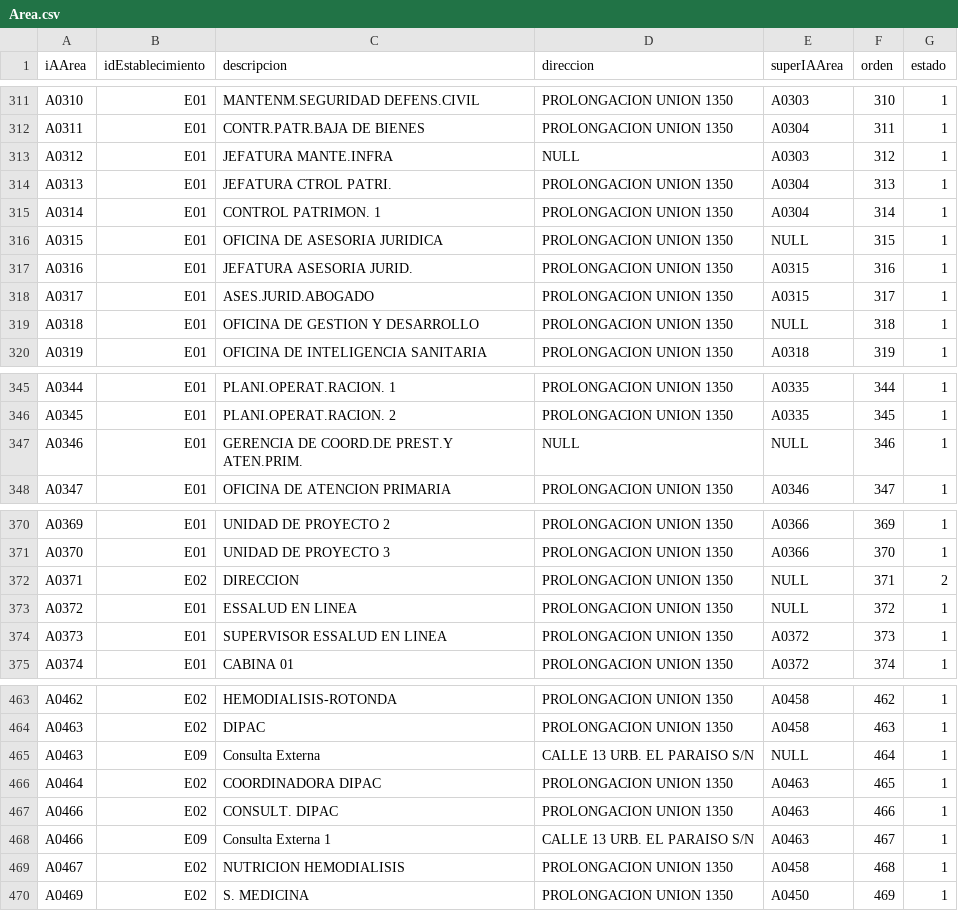
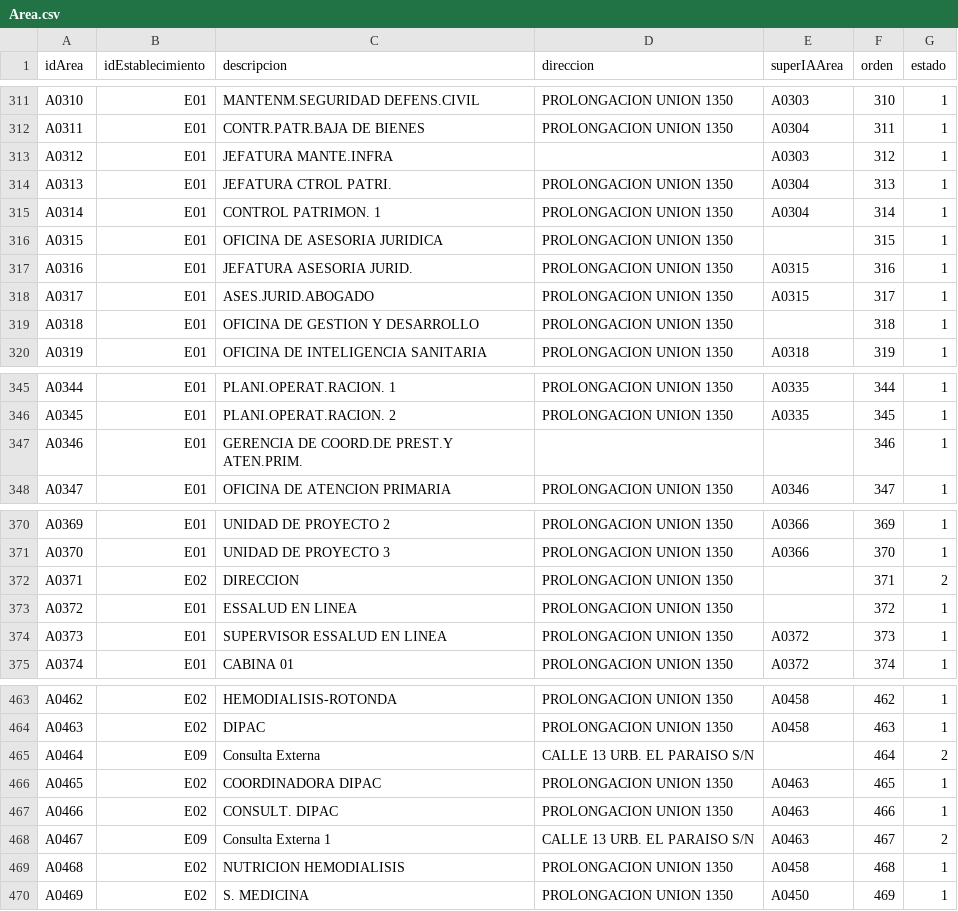
Before and after one commit to Rabp9/sirall2, a CSV file: tablas/Area.csv, drawn as a sheet; only a part is shown, gaps mark what is left out; the diff covers the shown part only.

Commit message:
Actualizando areas y estaciones

```diff
--- a/tablas/Area.csv
+++ b/tablas/Area.csv
@@ -1 +1 @@
-iAArea,idEstablecimiento,descripcion,direccion,superIAArea,orden,estado
+idArea,idEstablecimiento,descripcion,direccion,superIAArea,orden,estado
@@ -312,9 +312,9 @@ A0310,E01,MANTENM.SEGURIDAD DEFENS.CIVIL,PROLONGACION UNION 1350,A0303,310,1
 A0311,E01,CONTR.PATR.BAJA DE BIENES,PROLONGACION UNION 1350,A0304,311,1
-A0312,E01,JEFATURA MANTE.INFRA,NULL,A0303,312,1
+A0312,E01,JEFATURA MANTE.INFRA,,A0303,312,1
 A0313,E01,JEFATURA CTROL PATRI.,PROLONGACION UNION 1350,A0304,313,1
 A0314,E01,CONTROL PATRIMON. 1,PROLONGACION UNION 1350,A0304,314,1
-A0315,E01,OFICINA DE ASESORIA JURIDICA,PROLONGACION UNION 1350,NULL,315,1
+A0315,E01,OFICINA DE ASESORIA JURIDICA,PROLONGACION UNION 1350,,315,1
 A0316,E01,JEFATURA ASESORIA JURID.,PROLONGACION UNION 1350,A0315,316,1
 A0317,E01,ASES.JURID.ABOGADO ,PROLONGACION UNION 1350,A0315,317,1
-A0318,E01,OFICINA DE GESTION Y DESARROLLO,PROLONGACION UNION 1350,NULL,318,1
+A0318,E01,OFICINA DE GESTION Y DESARROLLO,PROLONGACION UNION 1350,,318,1
 A0319,E01,OFICINA DE INTELIGENCIA SANITARIA,PROLONGACION UNION 1350,A0318,319,1
@@ -346,3 +346,3 @@ A0344,E01,PLANI.OPERAT.RACION. 1,PROLONGACION UNION 1350,A0335,344,1
 A0345,E01,PLANI.OPERAT.RACION. 2,PROLONGACION UNION 1350,A0335,345,1
-A0346,E01,GERENCIA DE COORD.DE PREST.Y ATEN.PRIM.,NULL,NULL,346,1
+A0346,E01,GERENCIA DE COORD.DE PREST.Y ATEN.PRIM.,,,346,1
 A0347,E01,OFICINA DE ATENCION PRIMARIA,PROLONGACION UNION 1350,A0346,347,1
@@ -371,4 +371,4 @@ A0369,E01,UNIDAD DE PROYECTO 2,PROLONGACION UNION 1350,A0366,369,1
 A0370,E01,UNIDAD DE PROYECTO 3,PROLONGACION UNION 1350,A0366,370,1
-A0371,E02,DIRECCION,PROLONGACION UNION 1350,NULL,371,2
-A0372,E01,ESSALUD EN LINEA,PROLONGACION UNION 1350,NULL,372,1
+A0371,E02,DIRECCION,PROLONGACION UNION 1350,,371,2
+A0372,E01,ESSALUD EN LINEA,PROLONGACION UNION 1350,,372,1
 A0373,E01,SUPERVISOR ESSALUD EN LINEA,PROLONGACION UNION 1350,A0372,373,1
@@ -464,7 +464,7 @@ A0462,E02,HEMODIALISIS-ROTONDA,PROLONGACION UNION 1350,A0458,462,1
 A0463,E02,DIPAC,PROLONGACION UNION 1350,A0458,463,1
-A0463,E09,Consulta Externa,CALLE 13 URB. EL PARAISO S/N,NULL,464,1
-A0464,E02,COORDINADORA DIPAC,PROLONGACION UNION 1350,A0463,465,1
+A0464,E09,Consulta Externa,CALLE 13 URB. EL PARAISO S/N,,464,2
+A0465,E02,COORDINADORA DIPAC,PROLONGACION UNION 1350,A0463,465,1
 A0466,E02,CONSULT. DIPAC,PROLONGACION UNION 1350,A0463,466,1
-A0466,E09,Consulta Externa 1,CALLE 13 URB. EL PARAISO S/N,A0463,467,1
-A0467,E02,NUTRICION HEMODIALISIS,PROLONGACION UNION 1350,A0458,468,1
+A0467,E09,Consulta Externa 1,CALLE 13 URB. EL PARAISO S/N,A0463,467,2
+A0468,E02,NUTRICION HEMODIALISIS,PROLONGACION UNION 1350,A0458,468,1
 A0469,E02,S. MEDICINA,PROLONGACION UNION 1350,A0450,469,1
```
Also changed, not shown: 35 edited cells elsewhere in this file, 4 other files.
